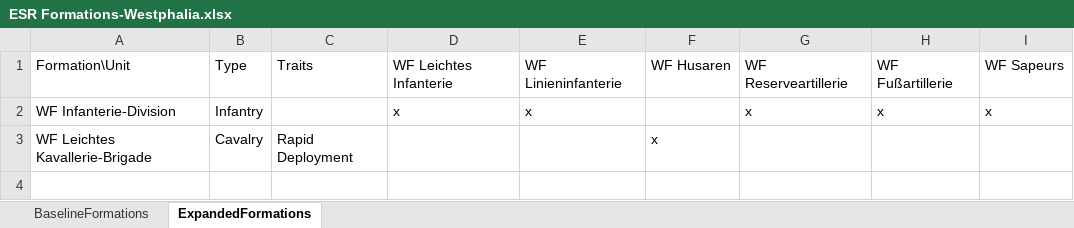
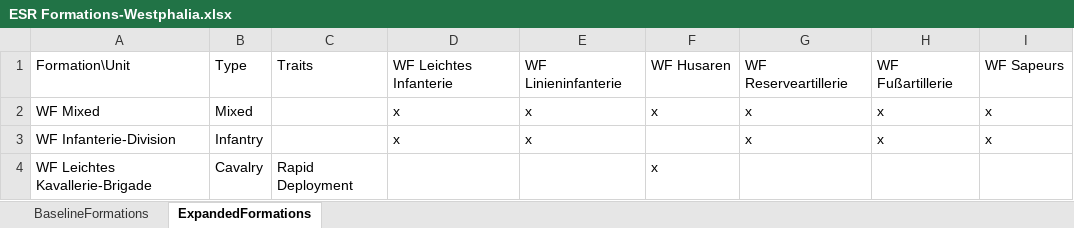
Before and after one commit to toddp1812/ESR_NewRecruit, an Excel workbook: assets/ESR Formations-Westphalia.xlsx, sheet ExpandedFormations, drawn as a sheet; values as stored, in another font and other column widths than the file's, no borders; the diff names each change by its address in the sheet, - before the commit and + after, or states it on an @@ line.

```diff
--- a/assets/ESR Formations-Westphalia.xlsx (sheet ExpandedFormations)
+++ b/assets/ESR Formations-Westphalia.xlsx (sheet ExpandedFormations)
+row 2: WF Mixed | Mixed |  | x | x | x | x | x | x
```
Also changed, not shown: assets/ESR Formations-Austria.xlsx, assets/ESR Formations-England.xlsx, 12 other files.
